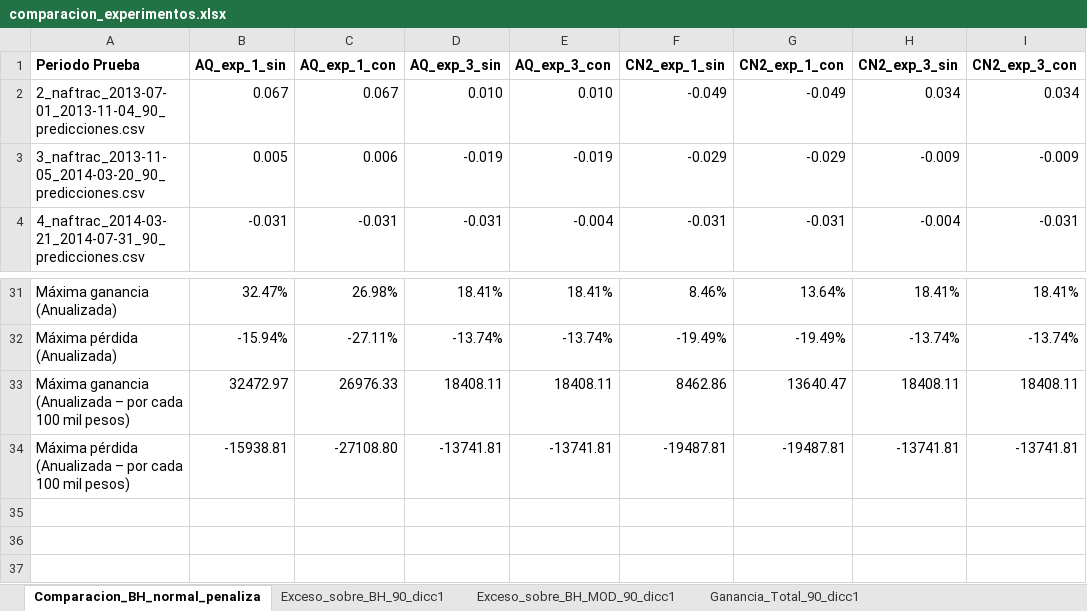
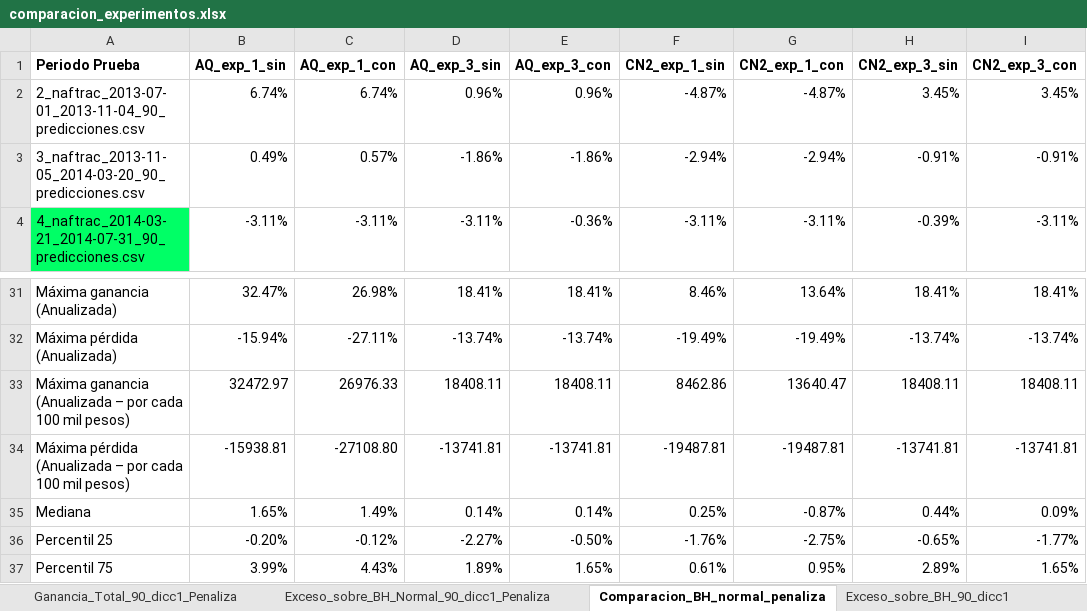
Before and after one commit to davidrmh/Thesis, an Excel workbook: experimentos/comparacion_experimentos.xlsx, sheet Comparacion_BH_normal_penaliza, drawn as a sheet; only a part is shown, gaps mark what is left out; values as stored, in another font and other column widths than the file's, no borders; the diff covers the shown part only; the diff names each change by its address in the sheet, - before the commit and + after, or states it on an @@ line.

Commit message:
Agrega comparaciones para los periodos a la alza

```diff
--- a/experimentos/comparacion_experimentos.xlsx (sheet Comparacion_BH_normal_penaliza)
+++ b/experimentos/comparacion_experimentos.xlsx (sheet Comparacion_BH_normal_penaliza)
+sheet tab: Ganancia_Total_90_dicc1_Penaliza
+sheet tab: Exceso_sobre_BH_Normal_90_dicc1_Penaliza
-B2 (AQ_exp_1_sin): 0.067
+B2 (AQ_exp_1_sin): 6.74%
-C2 (AQ_exp_1_con): 0.067
+C2 (AQ_exp_1_con): 6.74%
-D2 (AQ_exp_3_sin): 0.010
+D2 (AQ_exp_3_sin): 0.96%
-E2 (AQ_exp_3_con): 0.010
+E2 (AQ_exp_3_con): 0.96%
-F2 (CN2_exp_1_sin): -0.049
+F2 (CN2_exp_1_sin): -4.87%
-G2 (CN2_exp_1_con): -0.049
+G2 (CN2_exp_1_con): -4.87%
-H2 (CN2_exp_3_sin): 0.034
+H2 (CN2_exp_3_sin): 3.45%
-I2 (CN2_exp_3_con): 0.034
+I2 (CN2_exp_3_con): 3.45%
-B3 (AQ_exp_1_sin): 0.005
+B3 (AQ_exp_1_sin): 0.49%
-C3 (AQ_exp_1_con): 0.006
+C3 (AQ_exp_1_con): 0.57%
-D3 (AQ_exp_3_sin): -0.019
+D3 (AQ_exp_3_sin): -1.86%
-E3 (AQ_exp_3_con): -0.019
+E3 (AQ_exp_3_con): -1.86%
-F3 (CN2_exp_1_sin): -0.029
+F3 (CN2_exp_1_sin): -2.94%
-G3 (CN2_exp_1_con): -0.029
+G3 (CN2_exp_1_con): -2.94%
-H3 (CN2_exp_3_sin): -0.009
+H3 (CN2_exp_3_sin): -0.91%
-I3 (CN2_exp_3_con): -0.009
+I3 (CN2_exp_3_con): -0.91%
-A4 fill: none
+A4 fill: #00FF66
-B4 (AQ_exp_1_sin): -0.031
+B4 (AQ_exp_1_sin): -3.11%
-C4 (AQ_exp_1_con): -0.031
+C4 (AQ_exp_1_con): -3.11%
-D4 (AQ_exp_3_sin): -0.031
+D4 (AQ_exp_3_sin): -3.11%
-E4 (AQ_exp_3_con): -0.004
+E4 (AQ_exp_3_con): -0.36%
-F4 (CN2_exp_1_sin): -0.031
+F4 (CN2_exp_1_sin): -3.11%
-G4 (CN2_exp_1_con): -0.031
+G4 (CN2_exp_1_con): -3.11%
-H4 (CN2_exp_3_sin): -0.004
+H4 (CN2_exp_3_sin): -0.39%
-I4 (CN2_exp_3_con): -0.031
+I4 (CN2_exp_3_con): -3.11%
+row 35: Mediana | 1.65% | 1.49% | 0.14% | 0.14% | 0.25% | -0.87% | 0.44% | 0.09%
+row 36: Percentil 25 | -0.20% | -0.12% | -2.27% | -0.50% | -1.76% | -2.75% | -0.65% | -1.77%
+row 37: Percentil 75 | 3.99% | 4.43% | 1.89% | 1.65% | 0.61% | 0.95% | 2.89% | 1.65%
```
Also changed, not shown: 104 edited cells and cell formats elsewhere in this sheet, sheet Exceso_sobre_BH_90_dicc1, experimentos/compara_experimentos_articulo.xlsx.
